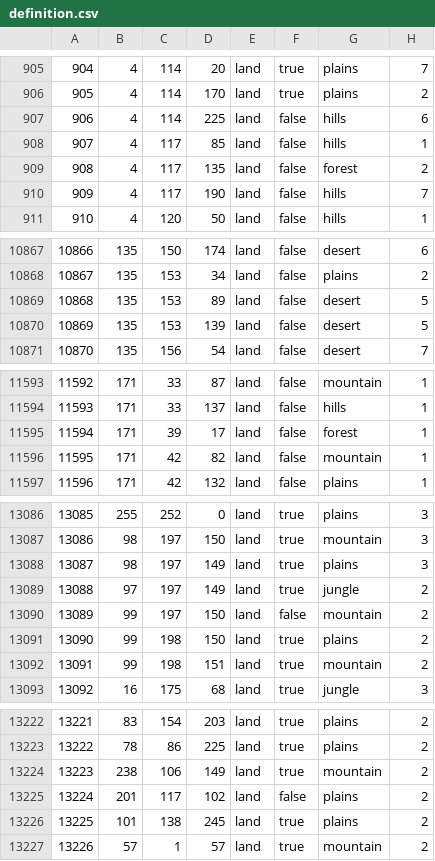
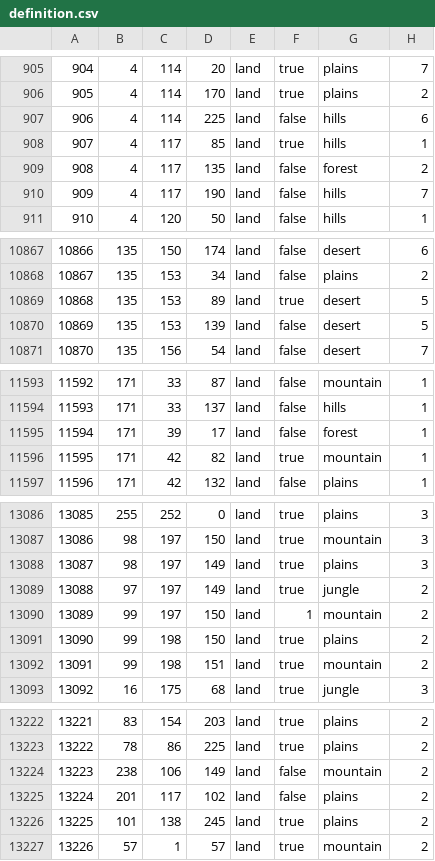
Before and after one commit to SilentEnforcer/tgwr-mod, a CSV file: map/definition.csv, drawn as a sheet; only a part is shown, gaps mark what is left out; the diff covers the shown part only.

```diff
--- a/map/definition.csv
+++ b/map/definition.csv
@@ -907,3 +907,3 @@
 906;4;114;225;land;false;hills;6
-907;4;117;85;land;false;hills;1
+907;4;117;85;land;true;hills;1
 908;4;117;135;land;false;forest;2
@@ -10868,3 +10868,3 @@
 10867;135;153;34;land;false;plains;2
-10868;135;153;89;land;false;desert;5
+10868;135;153;89;land;true;desert;5
 10869;135;153;139;land;false;desert;5
@@ -11595,3 +11595,3 @@
 11594;171;39;17;land;false;forest;1
-11595;171;42;82;land;false;mountain;1
+11595;171;42;82;land;true;mountain;1
 11596;171;42;132;land;false;plains;1
@@ -13089,3 +13089,3 @@
 13088;97;197;149;land;true;jungle;2
-13089;99;197;150;land;false;mountain;2
+13089;99;197;150;land;1;mountain;2
 13090;99;198;150;land;true;plains;2
@@ -13223,3 +13223,3 @@
 13222;78;86;225;land;true;plains;2
-13223;238;106;149;land;true;mountain;2
+13223;238;106;149;land;false;mountain;2
 13224;201;117;102;land;false;plains;2
```
Also changed, not shown: 1 edited cell elsewhere in this file, 37 other files.
